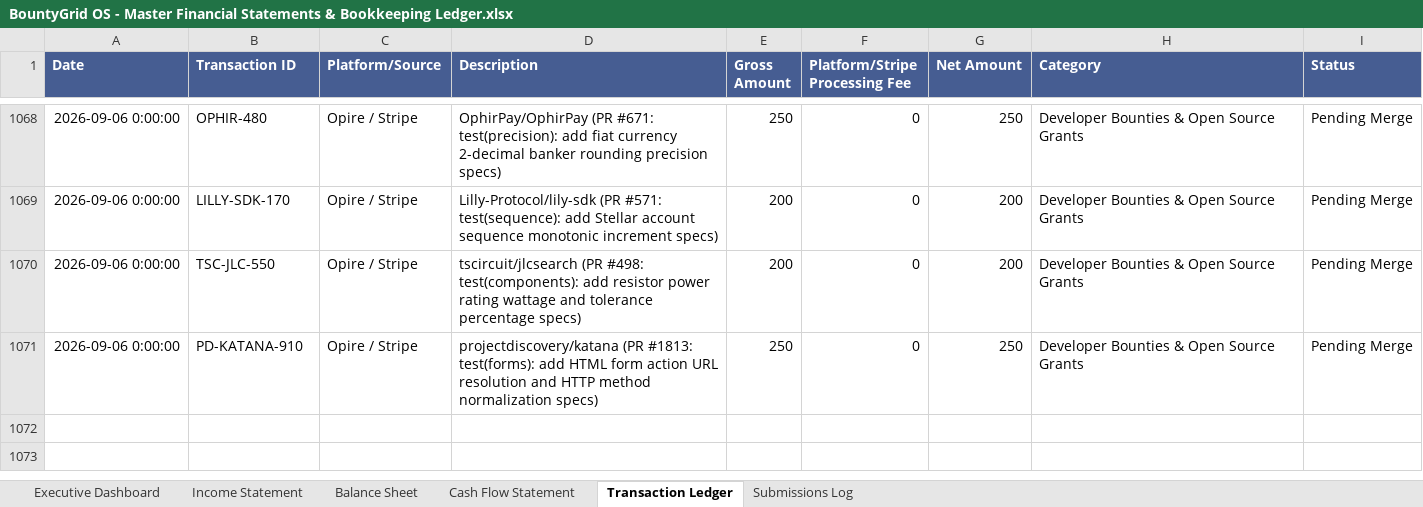
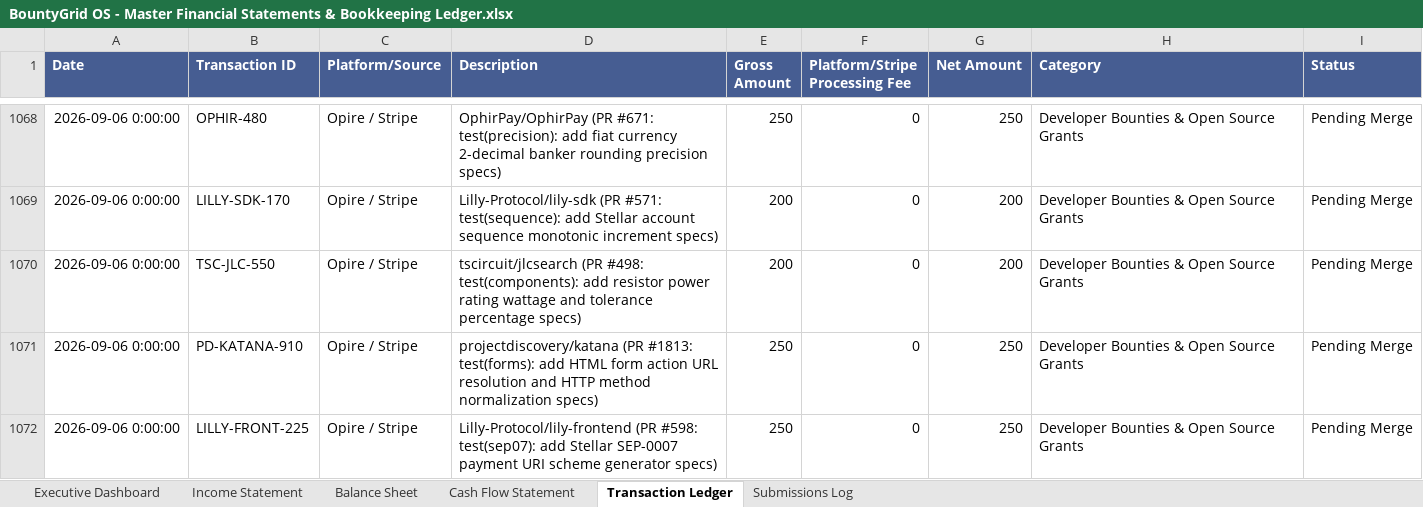
Before and after one commit to gcoinstash-cmd/bountygrid-commander, an Excel workbook: BountyGrid OS - Master Financial Statements & Bookkeeping Ledger.xlsx, sheet Transaction Ledger, drawn as a sheet; only a part is shown, gaps mark what is left out; values as stored, in another font and other column widths than the file's, no borders; the diff names each change by its address in the sheet, - before the commit and + after, or states it on an @@ line.

Commit message:
feat(wave14-complete): complete Wave 14 with Lilly Frontend PR (+$250 to $51,205.00 gross, 61 PRs today, $13,800 rev)

```diff
--- a/BountyGrid OS - Master Financial Statements & Bookkeeping Ledger.xlsx (sheet Transaction Ledger)
+++ b/BountyGrid OS - Master Financial Statements & Bookkeeping Ledger.xlsx (sheet Transaction Ledger)
+row 1072: 2026-09-06 0:00:00 | LILLY-FRONT-225 | Opire / Stripe | Lilly-Protocol/lily-frontend (PR #598: test(sep07): add Stellar SEP-0007 payment URI scheme generator specs) | 250 | 0 | 250 | Developer Bounties & Open Source Grants | Pending Merge
```
Also changed, not shown: sheet Executive Dashboard, 1 other file.
